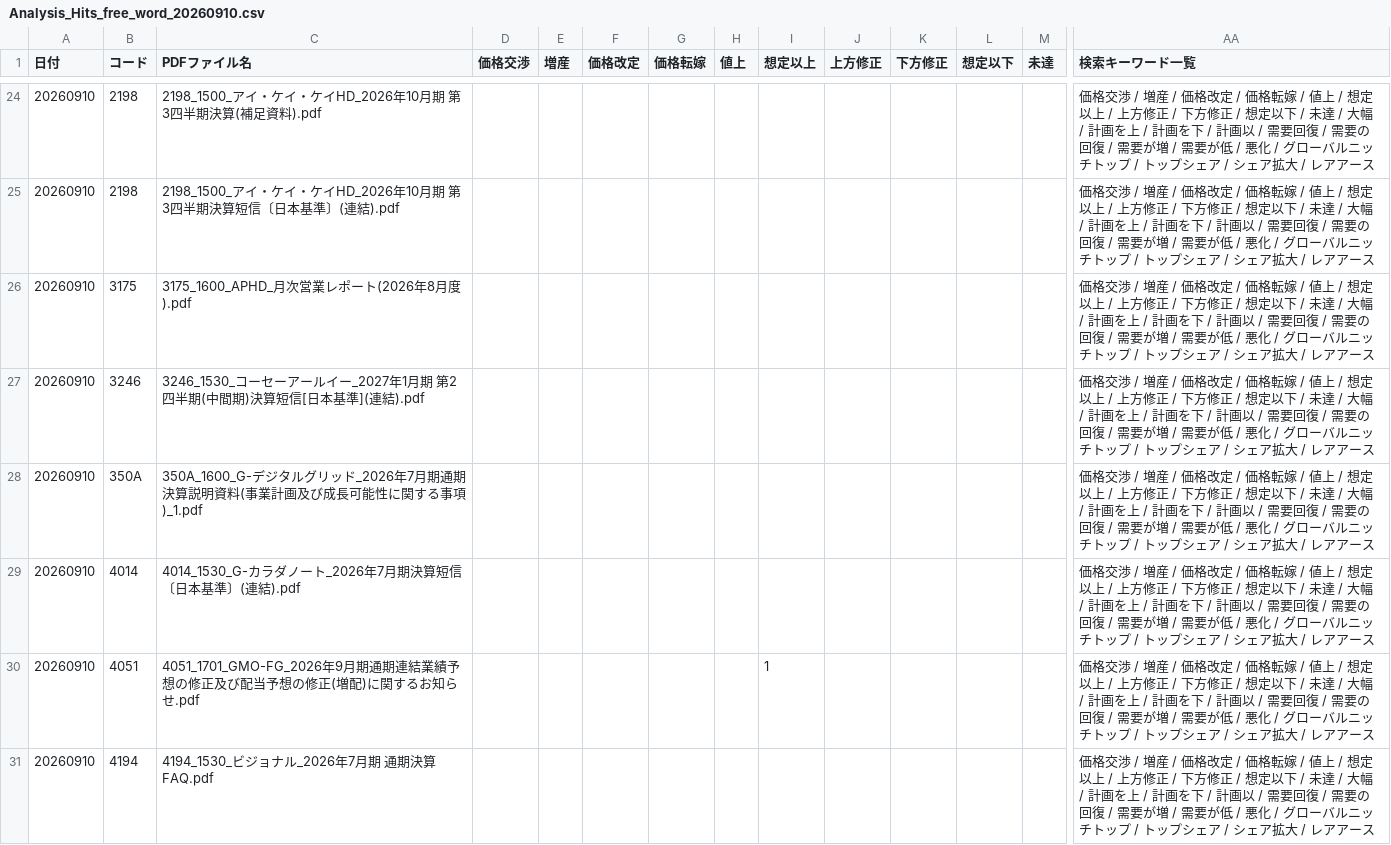
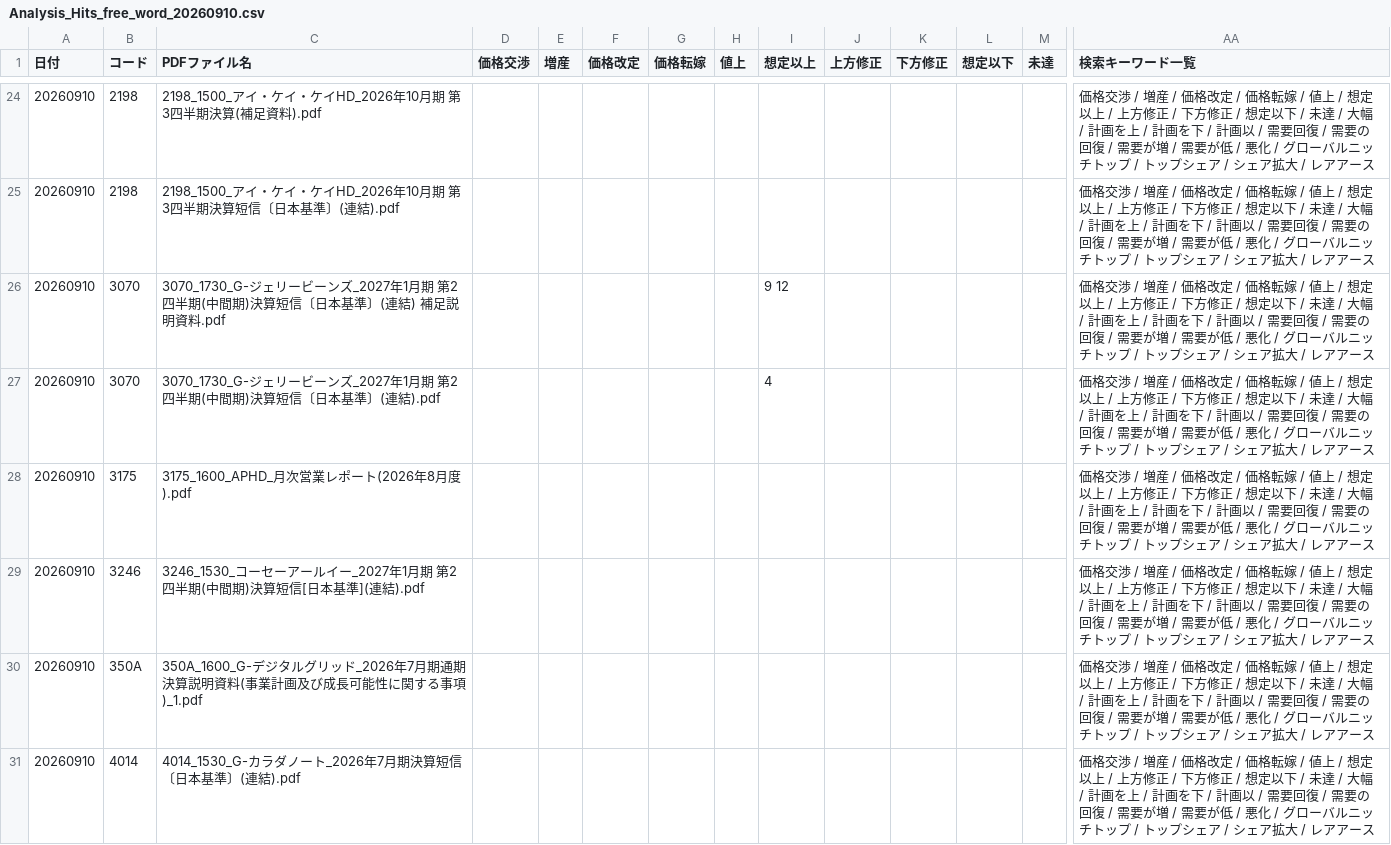
Before and after one commit to onokazu777/tdnet-viewer, a CSV file: data/search/Analysis_Hits_free_word_20260910.csv, drawn as a sheet; only a part is shown, gaps mark what is left out; the shorter side is filled out with more unchanged rows; rows hold the shown columns only; the diff names each change by its address in the sheet, - before the commit and + after, or states it on an @@ line.

```diff
--- a/data/search/Analysis_Hits_free_word_20260910.csv
+++ b/data/search/Analysis_Hits_free_word_20260910.csv
+row 26: 20260910 | 3070 | 3070_1730_G-ジェリービーンズ_2027年1月期 第2四半期(中間期)決算短信〔日本基準〕(連結) 補足説明資料.pdf |  |  |  |  |  | 9 12 |  |  |  |  | 価格交渉 / 増産 / 価格改定 / 価格転嫁 / 値上 / 想定以上 / 上方修正 / 下方修正 / 想定以下 / 未達 / 大幅 / 計画を上 / 計画を下 / 計画以 / 需要回復 / 需要の回復 / 需要が増 / 需要が低 / 悪化 / グローバルニッチトップ / トップシェア / シェア拡大 / レアアース
+row 27: 20260910 | 3070 | 3070_1730_G-ジェリービーンズ_2027年1月期 第2四半期(中間期)決算短信〔日本基準〕(連結).pdf |  |  |  |  |  | 4 |  |  |  |  | 価格交渉 / 増産 / 価格改定 / 価格転嫁 / 値上 / 想定以上 / 上方修正 / 下方修正 / 想定以下 / 未達 / 大幅 / 計画を上 / 計画を下 / 計画以 / 需要回復 / 需要の回復 / 需要が増 / 需要が低 / 悪化 / グローバルニッチトップ / トップシェア / シェア拡大 / レアアース
```
Also changed, not shown: data/search/PDF_Search_Result_Distribution_free_word_20260910_sh.csv, 4 other files.
